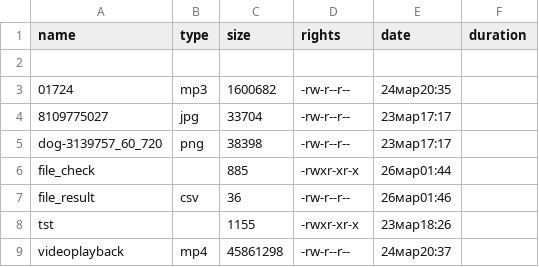
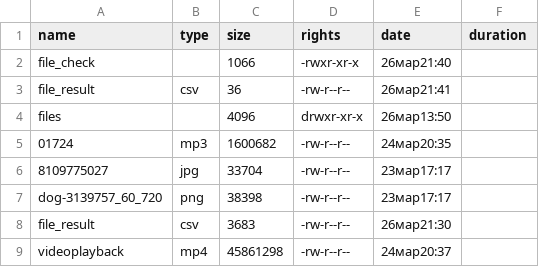
Before and after one commit to MammalBubble/POMS_labs, a CSV file: lab_1/file_result.csv, drawn as a sheet.

```diff
--- a/lab_1/file_result.csv
+++ b/lab_1/file_result.csv
@@ -1,3 +1,5 @@
 name,type,size,rights,date,duration
-,,,,,
+file_check,,1066,-rwxr-xr-x,26мар21:40,
+file_result,csv,36,-rw-r--r--,26мар21:41,
+files,,4096,drwxr-xr-x,26мар13:50,
 01724,mp3,1600682,-rw-r--r--,24мар20:35,
@@ -5,5 +7,3 @@ name,type,size,rights,date,duration
 dog-3139757_60_720,png,38398,-rw-r--r--,23мар17:17,
-file_check,,885,-rwxr-xr-x,26мар01:44,
-file_result,csv,36,-rw-r--r--,26мар01:46,
-tst,,1155,-rwxr-xr-x,23мар18:26,
+file_result,csv,3683,-rw-r--r--,26мар21:30,
 videoplayback,mp4,45861298,-rw-r--r--,24мар20:37,
```
Also changed, not shown: 1 other file.
